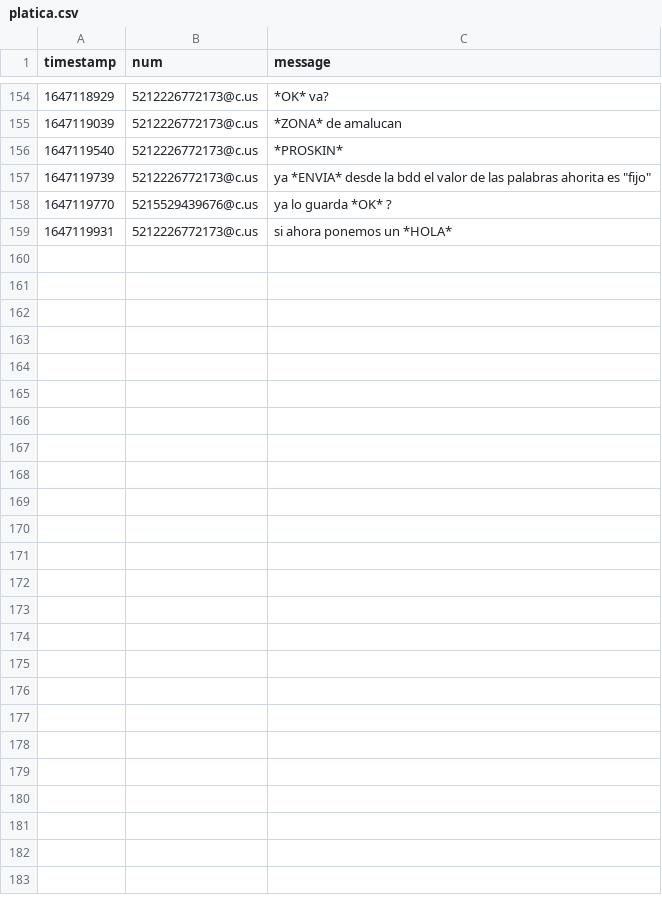
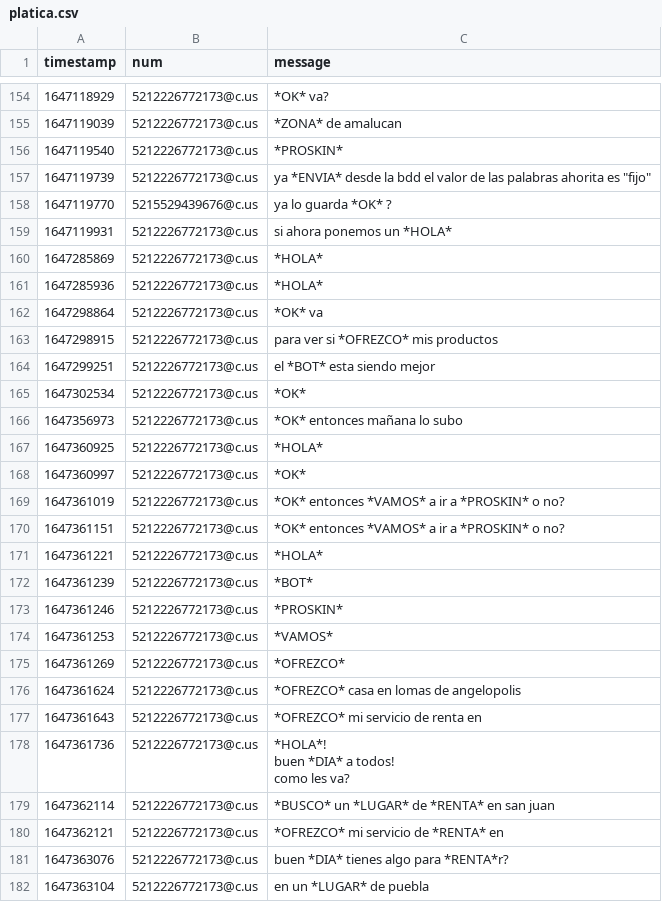
Before and after one commit to tonyvazgar/WA-Bot, a CSV file: platica.csv, drawn as a sheet; only a part is shown, gaps mark what is left out; ↵ is a line break in a cell; the diff names each change by its address in the sheet, - before the commit and + after, or states it on an @@ line.

```diff
--- a/platica.csv
+++ b/platica.csv
+row 160: 1647285869 | 5212226772173@c.us | *HOLA*
+row 161: 1647285936 | 5212226772173@c.us | *HOLA*
+row 162: 1647298864 | 5212226772173@c.us | *OK* va
+row 163: 1647298915 | 5212226772173@c.us | para ver si *OFREZCO* mis productos
+row 164: 1647299251 | 5212226772173@c.us | el *BOT* esta siendo mejor
+row 165: 1647302534 | 5212226772173@c.us | *OK*
+row 166: 1647356973 | 5212226772173@c.us | *OK* entonces mañana lo subo
+row 167: 1647360925 | 5212226772173@c.us | *HOLA*
+row 168: 1647360997 | 5212226772173@c.us | *OK*
+row 169: 1647361019 | 5212226772173@c.us | *OK* entonces *VAMOS* a ir a *PROSKIN* o no?
+row 170: 1647361151 | 5212226772173@c.us | *OK* entonces *VAMOS* a ir a *PROSKIN* o no?
+row 171: 1647361221 | 5212226772173@c.us | *HOLA*
+row 172: 1647361239 | 5212226772173@c.us | *BOT*
+row 173: 1647361246 | 5212226772173@c.us | *PROSKIN*
+row 174: 1647361253 | 5212226772173@c.us | *VAMOS*
+row 175: 1647361269 | 5212226772173@c.us | *OFREZCO*
+row 176: 1647361624 | 5212226772173@c.us | *OFREZCO* casa en lomas de angelopolis
+row 177: 1647361643 | 5212226772173@c.us | *OFREZCO* mi servicio de renta en
+row 178: 1647361736 | 5212226772173@c.us | *HOLA*! ↵ buen *DIA* a todos! ↵ como les va?
+row 179: 1647362114 | 5212226772173@c.us | *BUSCO* un *LUGAR* de *RENTA* en san juan
+row 180: 1647362121 | 5212226772173@c.us | *OFREZCO* mi servicio de *RENTA* en
+row 181: 1647363076 | 5212226772173@c.us | buen *DIA* tienes algo para *RENTA*r?
+row 182: 1647363104 | 5212226772173@c.us | en un *LUGAR* de puebla
```
Also changed, not shown: 6 other files.
